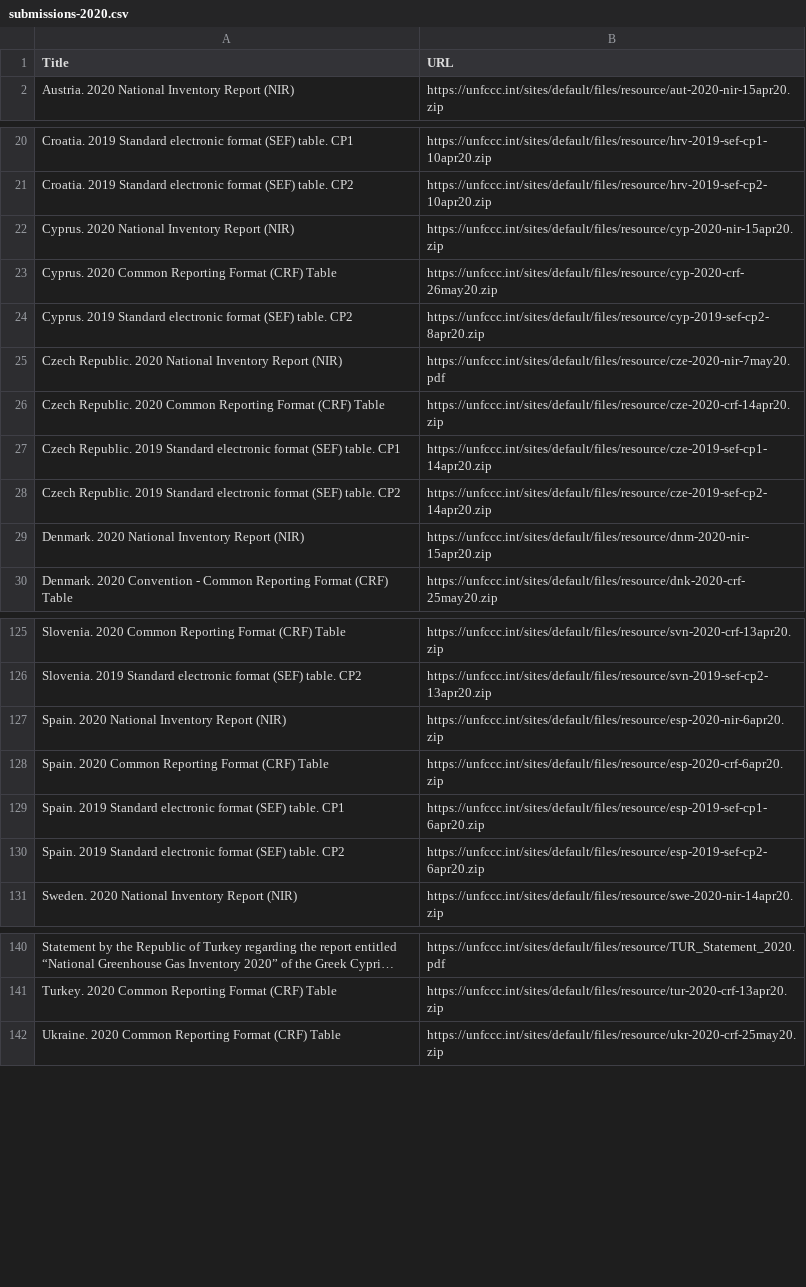
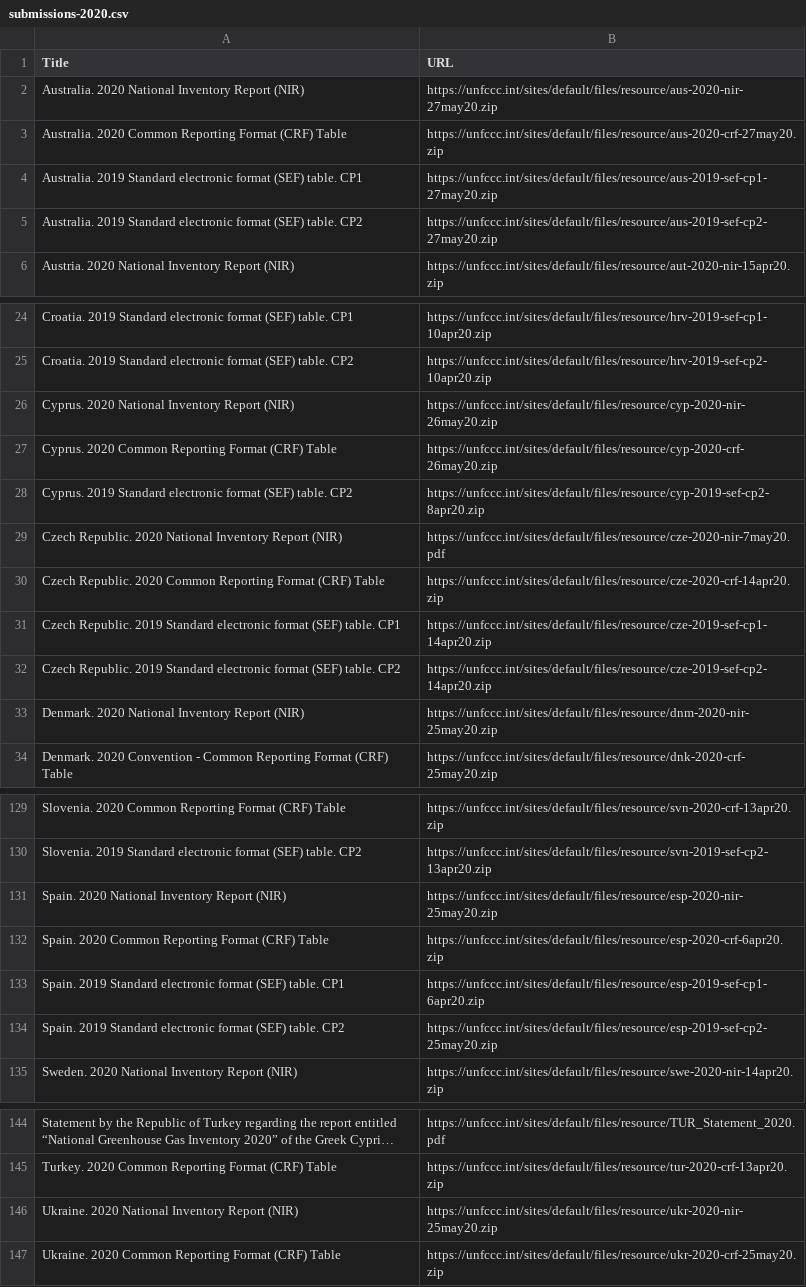
Before and after one commit to openclimatedata/national-inventory-submisions, a CSV file: data/submissions-2020.csv, drawn as a sheet; only a part is shown, gaps mark what is left out; long unchanged cells end in …; addresses are those after the commit; the diff covers the shown part only; the diff names each change by its address in the sheet, - before the commit and + after, or states it on an @@ line.

```diff
--- a/data/submissions-2020.csv
+++ b/data/submissions-2020.csv
+row 2: Australia. 2020 National Inventory Report (NIR) | https://unfccc.int/sites/default/files/resource/aus-2020-nir-27may20.zip
+row 3: Australia. 2020 Common Reporting Format (CRF) Table | https://unfccc.int/sites/default/files/resource/aus-2020-crf-27may20.zip
+row 4: Australia. 2019 Standard electronic format (SEF) table. CP1 | https://unfccc.int/sites/default/files/resource/aus-2019-sef-cp1-27may20.zip
+row 5: Australia. 2019 Standard electronic format (SEF) table. CP2 | https://unfccc.int/sites/default/files/resource/aus-2019-sef-cp2-27may20.zip
-B26 (URL): https://unfccc.int/sites/default/files/resource/cyp-2020-nir-15apr20.zip
+B26 (URL): https://unfccc.int/sites/default/files/resource/cyp-2020-nir-26may20.zip
-B33 (URL): https://unfccc.int/sites/default/files/resource/dnm-2020-nir-15apr20.zip
+B33 (URL): https://unfccc.int/sites/default/files/resource/dnm-2020-nir-25may20.zip
-B131 (URL): https://unfccc.int/sites/default/files/resource/esp-2020-nir-6apr20.zip
+B131 (URL): https://unfccc.int/sites/default/files/resource/esp-2020-nir-25may20.zip
-B134 (URL): https://unfccc.int/sites/default/files/resource/esp-2019-sef-cp2-6apr20.zip
+B134 (URL): https://unfccc.int/sites/default/files/resource/esp-2019-sef-cp2-25may20.zip
+row 146: Ukraine. 2020 National Inventory Report (NIR) | https://unfccc.int/sites/default/files/resource/ukr-2020-nir-25may20.zip
```
Also changed, not shown: 2 edited cells elsewhere in this file, data/submissions-bur.csv.
